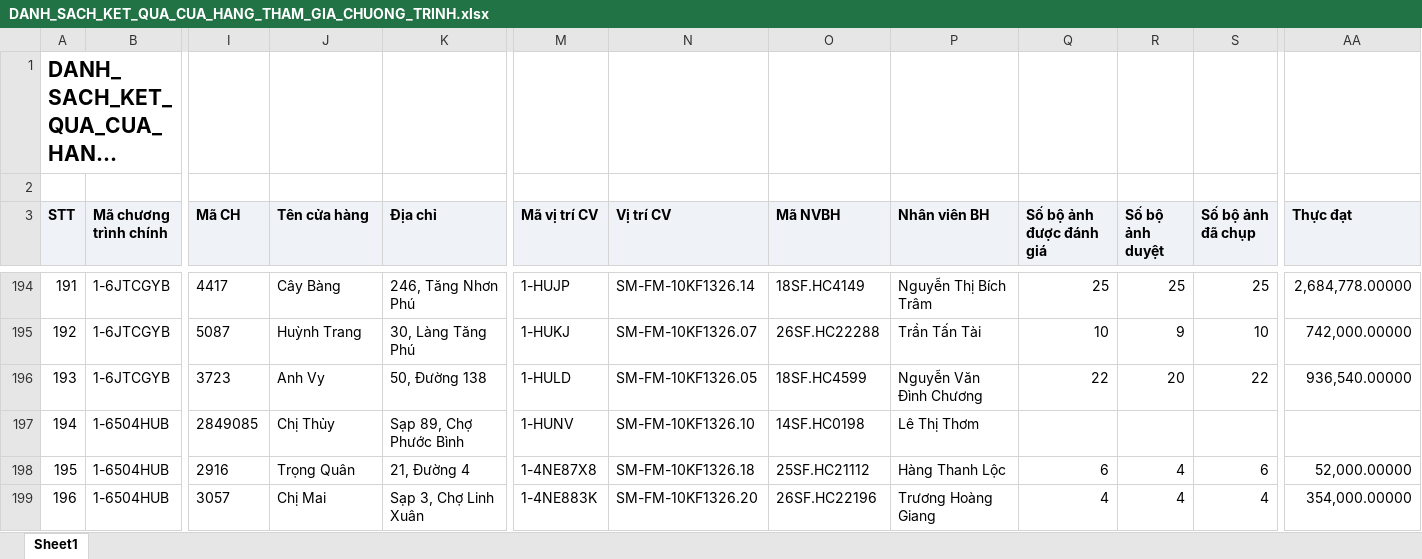
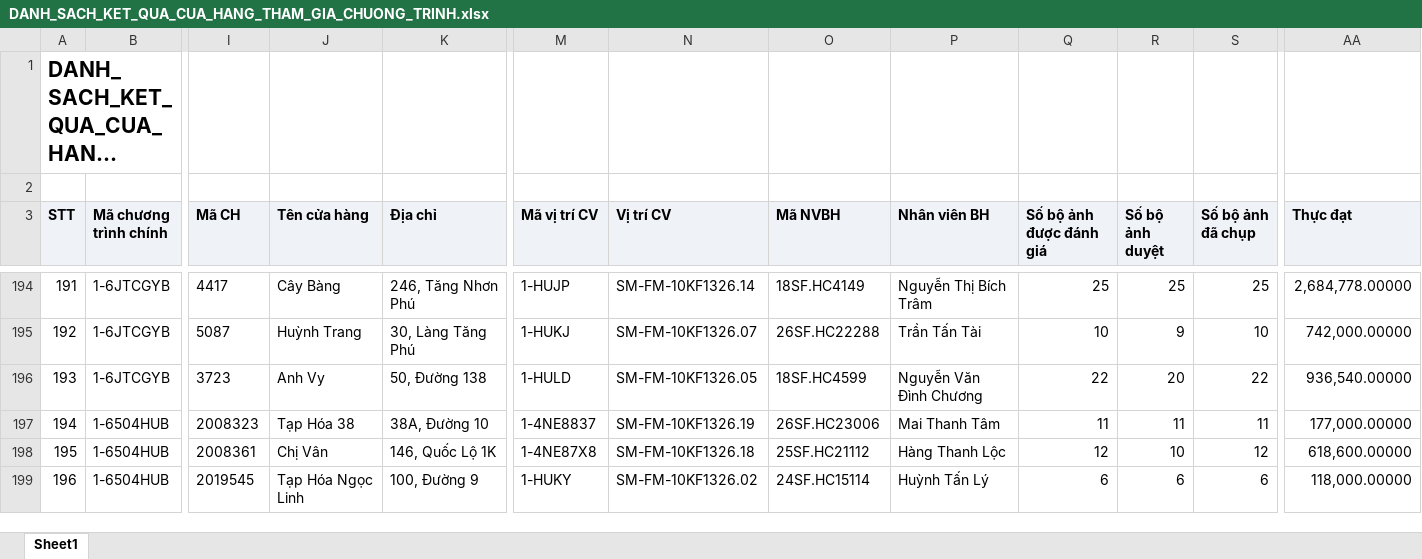
Before and after one commit to tantt2026-test/Test, an Excel workbook: data/Thang11/DANH_SACH_KET_QUA_CUA_HANG_THAM_GIA_CHUONG_TRINH.xlsx, sheet Sheet1, drawn as a sheet; only a part is shown, gaps mark what is left out; long unchanged cells end in …; values as stored, in another font and other column widths than the file's, no borders; the diff covers the shown part only; the diff names each change by its address in the sheet, - before the commit and + after, or states it on an @@ line.

```diff
--- a/data/Thang11/DANH_SACH_KET_QUA_CUA_HANG_THAM_GIA_CHUONG_TRINH.xlsx (sheet Sheet1)
+++ b/data/Thang11/DANH_SACH_KET_QUA_CUA_HANG_THAM_GIA_CHUONG_TRINH.xlsx (sheet Sheet1)
-I197 (Mã CH): 2849085
+I197 (Mã CH): 2008323
-J197 (Tên cửa hàng): Chị Thủy
+J197 (Tên cửa hàng): Tạp Hóa 38
-K197 (Địa chỉ): Sạp 89, Chợ Phước Bình
+K197 (Địa chỉ): 38A, Đường 10
-M197 (Mã vị trí CV): 1-HUNV
+M197 (Mã vị trí CV): 1-4NE8837
-N197 (Vị trí CV): SM-FM-10KF1326.10
+N197 (Vị trí CV): SM-FM-10KF1326.19
-O197 (Mã NVBH): 14SF.HC0198
+O197 (Mã NVBH): 26SF.HC23006
-P197 (Nhân viên BH): Lê Thị Thơm
+P197 (Nhân viên BH): Mai Thanh Tâm
-Q197 (Số bộ ảnh được đánh giá): (empty)
+Q197 (Số bộ ảnh được đánh giá): 11
-R197 (Số bộ ảnh duyệt): (empty)
+R197 (Số bộ ảnh duyệt): 11
-S197 (Số bộ ảnh đã chụp): (empty)
+S197 (Số bộ ảnh đã chụp): 11
-AA197 (Thực đạt): (empty)
+AA197 (Thực đạt): 177,000.00000
-I198 (Mã CH): 2916
+I198 (Mã CH): 2008361
-J198 (Tên cửa hàng): Trọng Quân
+J198 (Tên cửa hàng): Chị Vân
-K198 (Địa chỉ): 21, Đường 4
+K198 (Địa chỉ): 146, Quốc Lộ 1K
-Q198 (Số bộ ảnh được đánh giá): 6
+Q198 (Số bộ ảnh được đánh giá): 12
-R198 (Số bộ ảnh duyệt): 4
+R198 (Số bộ ảnh duyệt): 10
-S198 (Số bộ ảnh đã chụp): 6
+S198 (Số bộ ảnh đã chụp): 12
-AA198 (Thực đạt): 52,000.00000
+AA198 (Thực đạt): 618,600.00000
-I199 (Mã CH): 3057
+I199 (Mã CH): 2019545
-J199 (Tên cửa hàng): Chị Mai
+J199 (Tên cửa hàng): Tạp Hóa Ngọc Linh
-K199 (Địa chỉ): Sạp 3, Chợ Linh Xuân
+K199 (Địa chỉ): 100, Đường 9
-M199 (Mã vị trí CV): 1-4NE883K
+M199 (Mã vị trí CV): 1-HUKY
-N199 (Vị trí CV): SM-FM-10KF1326.20
+N199 (Vị trí CV): SM-FM-10KF1326.02
-O199 (Mã NVBH): 26SF.HC22196
+O199 (Mã NVBH): 24SF.HC15114
-P199 (Nhân viên BH): Trương Hoàng Giang
+P199 (Nhân viên BH): Huỳnh Tấn Lý
-Q199 (Số bộ ảnh được đánh giá): 4
+Q199 (Số bộ ảnh được đánh giá): 6
-R199 (Số bộ ảnh duyệt): 4
+R199 (Số bộ ảnh duyệt): 6
-S199 (Số bộ ảnh đã chụp): 4
+S199 (Số bộ ảnh đã chụp): 6
-AA199 (Thực đạt): 354,000.00000
+AA199 (Thực đạt): 118,000.00000
```
Also changed, not shown: 815 edited cells elsewhere in this sheet, data/Thang11/DanhSachLichViengTham.xlsx, data/Thang11/DanhSachXetBoHinhTrungBay.xlsx, 3 other files.
